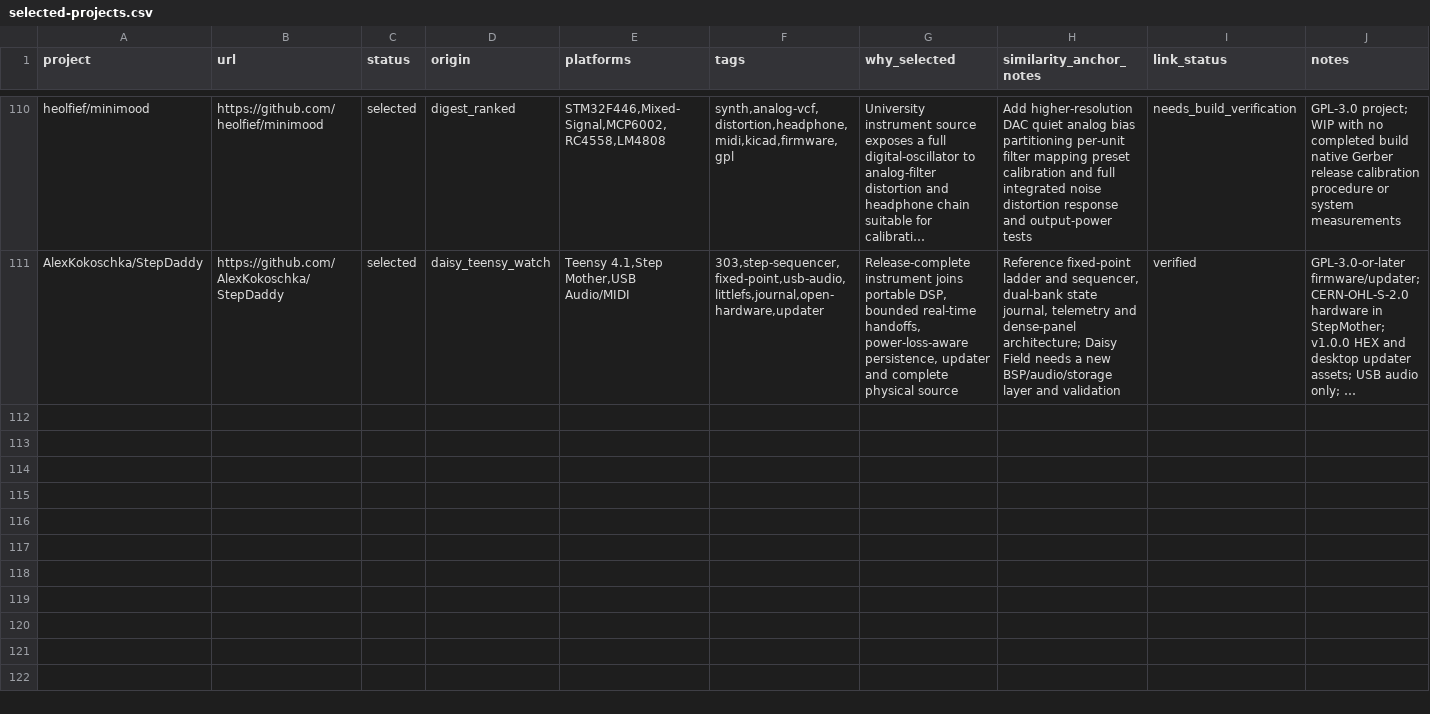
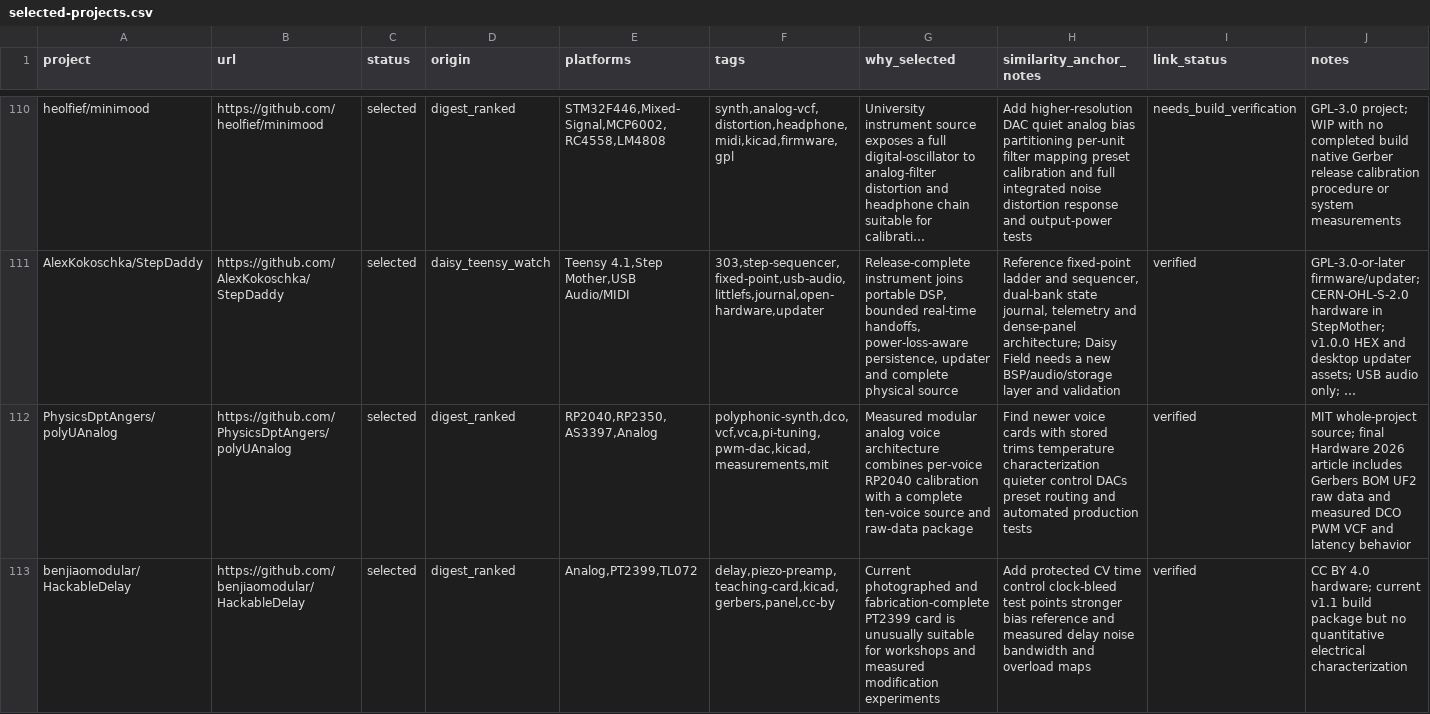
Before and after one commit to Denys/embedded-audio-mine, a CSV file: data/selected-projects.csv, drawn as a sheet; only a part is shown, gaps mark what is left out; long unchanged cells end in …; the diff covers the shown part only; the diff names each change by its address in the sheet, - before the commit and + after, or states it on an @@ line.

```diff
--- a/data/selected-projects.csv
+++ b/data/selected-projects.csv
+row 112: PhysicsDptAngers/polyUAnalog | https://github.com/PhysicsDptAngers/polyUAnalog | selected | digest_ranked | RP2040,RP2350,AS3397,Analog | polyphonic-synth,dco,vcf,vca,pi-tuning,pwm-dac,kicad,measurements,mit | Measured modular analog voice architecture combines per-voice RP2040 calibration with a complete ten-voice source and raw-data package | Find newer voice cards with stored trims temperature characterization quieter control DACs preset routing and automated production tests | verified | MIT whole-project source; final Hardware 2026 article includes Gerbers BOM UF2 raw data and measured DCO PWM VCF and latency behavior
+row 113: benjiaomodular/HackableDelay | https://github.com/benjiaomodular/HackableDelay | selected | digest_ranked | Analog,PT2399,TL072 | delay,piezo-preamp,teaching-card,kicad,gerbers,panel,cc-by | Current photographed and fabrication-complete PT2399 card is unusually suitable for workshops and measured modification experiments | Add protected CV time control clock-bleed test points stronger bias reference and measured delay noise bandwidth and overload maps | verified | CC BY 4.0 hardware; current v1.1 build package but no quantitative electrical characterization
```
Also changed, not shown: 2 added rows elsewhere in this file, data/common-anti-repeat-index.csv, data/published-repo-log.csv, 3 other files.
